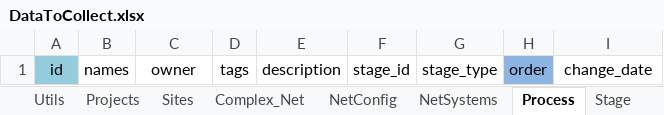
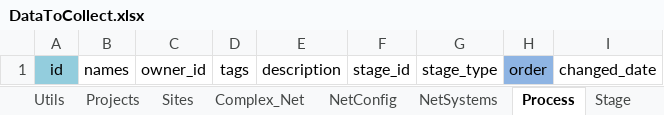
Before and after one commit to DvirHaberman/Development, an Excel workbook: Data/DataToCollect.xlsx, sheet Process, drawn as a sheet; values as stored, in another font and other column widths than the file's, no borders; the diff names each change by its address in the sheet, - before the commit and + after, or states it on an @@ line.

Commit message:
added Process class with api - before test

```diff
--- a/Data/DataToCollect.xlsx (sheet Process)
+++ b/Data/DataToCollect.xlsx (sheet Process)
-C1: owner
+C1: owner_id
-I1: change_date
+I1: changed_date
```
Also changed, not shown: sheet Projects, 1 other file.
